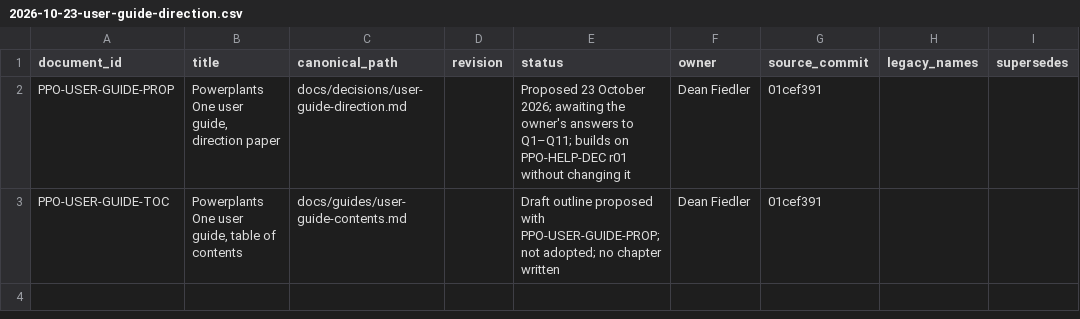
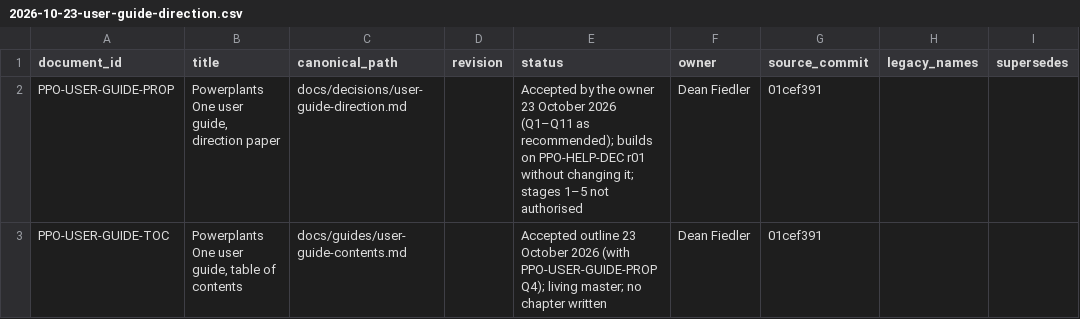
Before and after one commit to deanrfiedler-gif/powerplants-one, a CSV file: docs/standards/document-register-entries/2026-10-23-user-guide-direction.csv, drawn as a sheet; only a part is shown; the diff names each change by its address in the sheet, - before the commit and + after, or states it on an @@ line.

```diff
--- a/docs/standards/document-register-entries/2026-10-23-user-guide-direction.csv
+++ b/docs/standards/document-register-entries/2026-10-23-user-guide-direction.csv
-E2 (status): Proposed 23 October 2026; awaiting the owner's answers to Q1–Q11; builds on PPO-HELP-DEC r01 without changing it
+E2 (status): Accepted by the owner 23 October 2026 (Q1–Q11 as recommended); builds on PPO-HELP-DEC r01 without changing it; stages 1–5 not authorised
-E3 (status): Draft outline proposed with PPO-USER-GUIDE-PROP; not adopted; no chapter…
+E3 (status): Accepted outline 23 October 2026 (with PPO-USER-GUIDE-PROP Q4); living master; no chapter…
```
Also changed, not shown: 3 other files.
